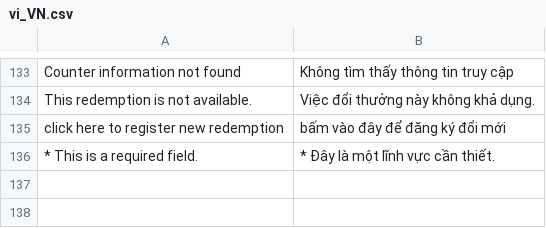
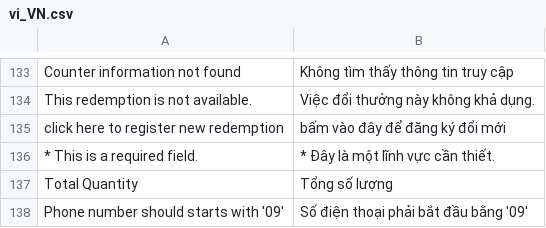
Before and after one commit to congvt305/staging-twap, a CSV file: app/code/Eguana/Redemption/i18n/vi_VN.csv, drawn as a sheet; only a part is shown, gaps mark what is left out; the diff names each change by its address in the sheet, - before the commit and + after, or states it on an @@ line.

Commit message:
Mobile no, date filter and counter quantity changings

```diff
--- a/app/code/Eguana/Redemption/i18n/vi_VN.csv
+++ b/app/code/Eguana/Redemption/i18n/vi_VN.csv
+row 137: Total Quantity | Tổng số lượng
+row 138: Phone number should starts with '09' | Số điện thoại phải bắt đầu bằng '09'
```
Also changed, not shown: app/code/Eguana/Redemption/i18n/en_US.csv, app/code/Eguana/Redemption/i18n/zh_Hant_TW.csv, 20 other files.
